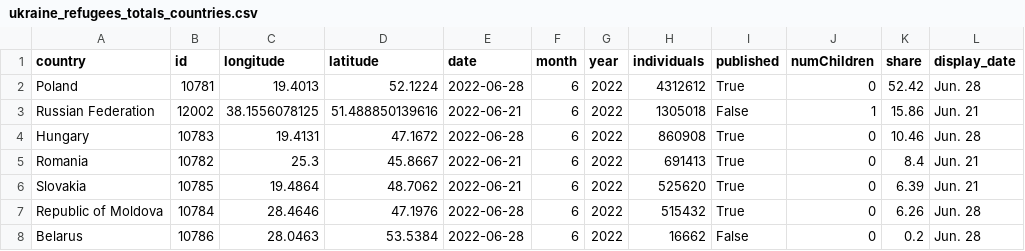
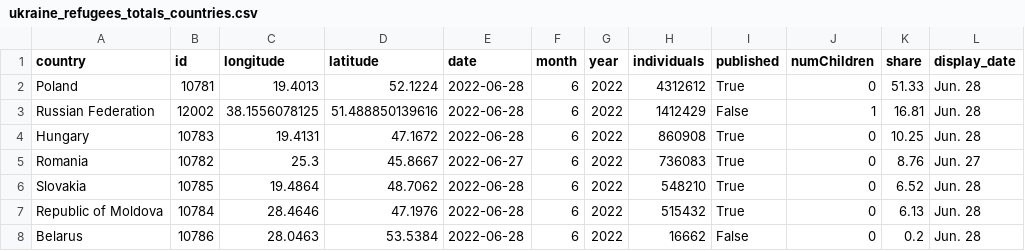
Before and after one commit to gridviz/ukraine-refugees, a CSV file: data/processed/ukraine_refugees_totals_countries.csv, drawn as a sheet.

```diff
--- a/data/processed/ukraine_refugees_totals_countries.csv
+++ b/data/processed/ukraine_refugees_totals_countries.csv
@@ -1,8 +1,8 @@
 country,id,longitude,latitude,date,month,year,individuals,published,numChildren,share,display_date
-Poland,10781,19.4013,52.1224,2022-06-28,6,2022,4312612,True,0,52.42,Jun. 28
-Russian Federation,12002,38.1556078125,51.488850139616,2022-06-21,6,2022,1305018,False,1,15.86,Jun. 21
-Hungary,10783,19.4131,47.1672,2022-06-28,6,2022,860908,True,0,10.46,Jun. 28
-Romania,10782,25.3,45.8667,2022-06-21,6,2022,691413,True,0,8.4,Jun. 21
-Slovakia,10785,19.4864,48.7062,2022-06-21,6,2022,525620,True,0,6.39,Jun. 21
-Republic of Moldova,10784,28.4646,47.1976,2022-06-28,6,2022,515432,True,0,6.26,Jun. 28
+Poland,10781,19.4013,52.1224,2022-06-28,6,2022,4312612,True,0,51.33,Jun. 28
+Russian Federation,12002,38.1556078125,51.488850139616,2022-06-28,6,2022,1412429,False,1,16.81,Jun. 28
+Hungary,10783,19.4131,47.1672,2022-06-28,6,2022,860908,True,0,10.25,Jun. 28
+Romania,10782,25.3,45.8667,2022-06-27,6,2022,736083,True,0,8.76,Jun. 27
+Slovakia,10785,19.4864,48.7062,2022-06-28,6,2022,548210,True,0,6.52,Jun. 28
+Republic of Moldova,10784,28.4646,47.1976,2022-06-28,6,2022,515432,True,0,6.13,Jun. 28
 Belarus,10786,28.0463,53.5384,2022-06-28,6,2022,16662,False,0,0.2,Jun. 28
```
Also changed, not shown: data/processed/ukraine_refugees_totals_timeseries.csv.
